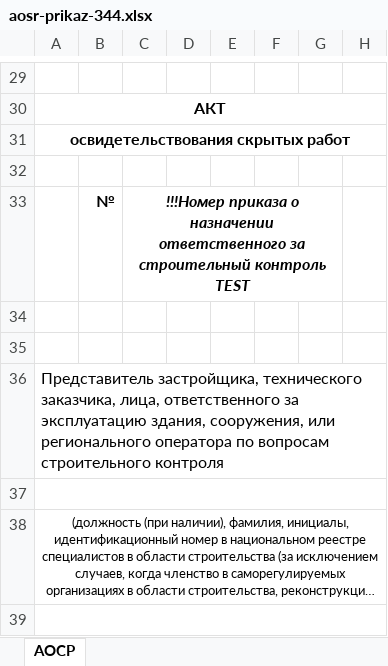
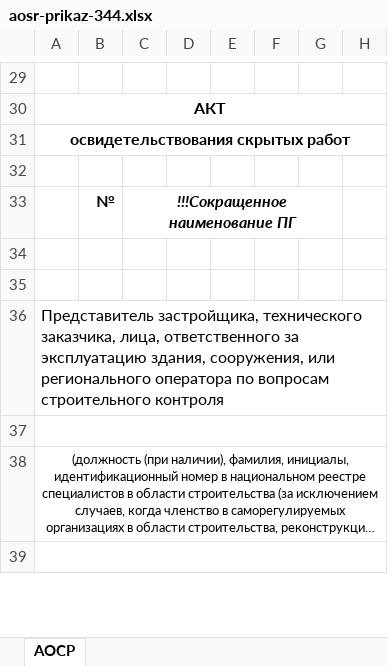
Before and after one commit to maxxxxx884/tg-aosr-admin, an Excel workbook: dist/Выгрузка/aosr-prikaz-344.xlsx, sheet АОСР, drawn as a sheet; only a part is shown, gaps mark what is left out; long unchanged cells end in …; values as stored, in another font and other column widths than the file's, no borders; the diff names each change by its address in the sheet, - before the commit and + after, or states it on an @@ line.

```diff
--- a/dist/Выгрузка/aosr-prikaz-344.xlsx (sheet АОСР)
+++ b/dist/Выгрузка/aosr-prikaz-344.xlsx (sheet АОСР)
-C33: !!!Номер приказа о назначении ответственного за строительный контроль TEST
+C33: !!!Сокращенное наименование ПГ
```
Also changed, not shown: dist/Вывод/aosr-prikaz-344.xlsx, Выгрузка/aosr-prikaz-344.xlsx, 20 other files.
